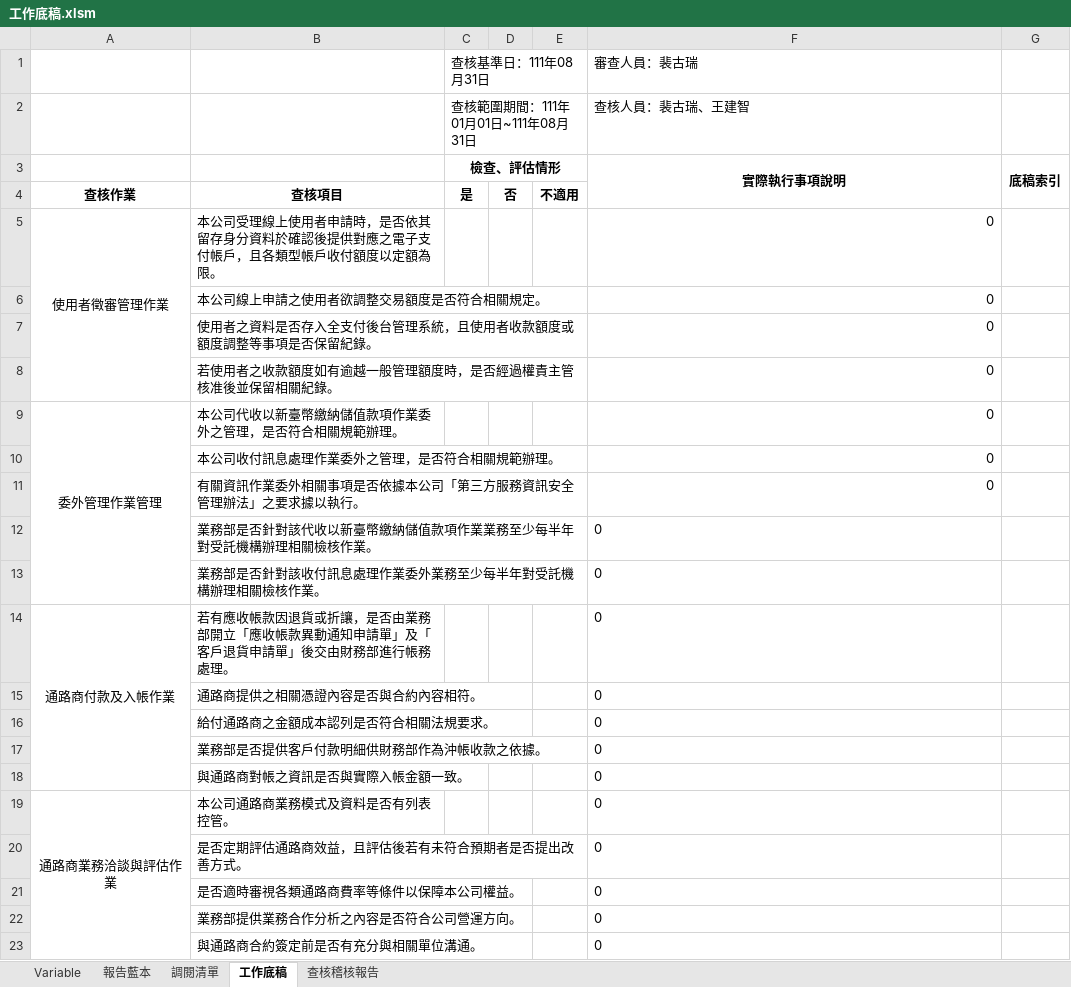
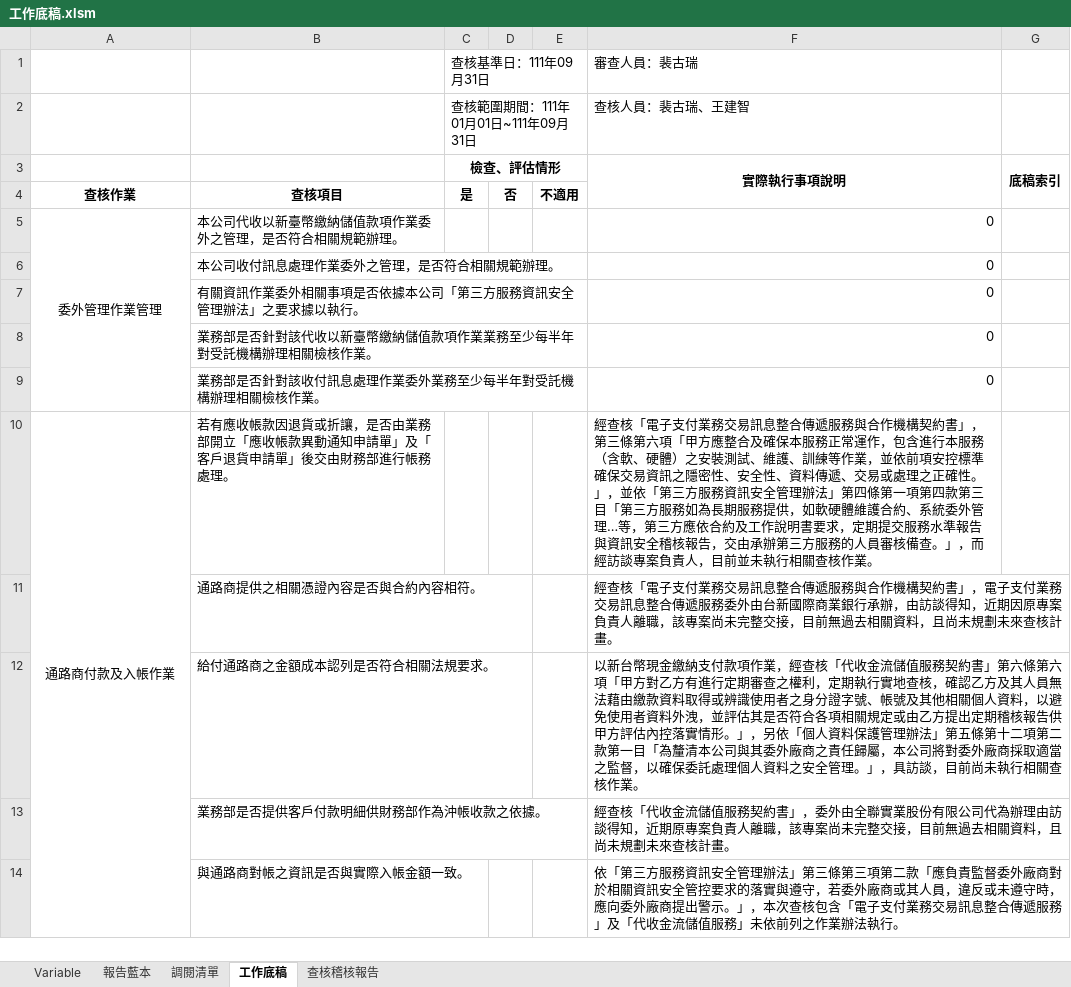
Before and after one commit to Jang-jhih/Audit_RPA, an Excel workbook: 1.底稿自動化/2.自動化底稿/工作底稿.xlsm, sheet 工作底稿, drawn as a sheet; values as stored, in another font and other column widths than the file's, no borders; removed rows and columns are numbered as before the commit, all else as after; the diff names each change by its address in the sheet, - before the commit and + after, or states it on an @@ line.

```diff
--- a/1.底稿自動化/2.自動化底稿/工作底稿.xlsm (sheet 工作底稿)
+++ b/1.底稿自動化/2.自動化底稿/工作底稿.xlsm (sheet 工作底稿)
-C1: 查核基準日：111年08月31日
+C1: 查核基準日：111年09月31日
-C2: 查核範圍期間：111年01月01日~111年08月31日
+C2: 查核範圍期間：111年01月01日~111年09月31日
-row 5: 使用者徵審管理作業 | 本公司受理線上使用者申請時，是否依其留存身分資料於確認後提供對應之電子支付帳戶，且各類型帳戶收付額度以定額為限。 |  |  |  | 0
-row 6:  | 本公司線上申請之使用者欲調整交易額度是否符合相關規定。 |  |  |  | 0
-row 7:  | 使用者之資料是否存入全支付後台管理系統，且使用者收款額度或額度調整等事項是否保留紀錄。 |  |  |  | 0
-row 8:  | 若使用者之收款額度如有逾越一般管理額度時，是否經過權責主管核准後並保留相關紀錄。 |  |  |  | 0
-F8:F9 alignment: left
+F8:F9 alignment: right
-F10: 0
+F10: 經查核「電子支付業務交易訊息整合傳遞服務與合作機構契約書」，第三條第六項「甲方應整合及確保本服務正常運作，包含進行本服務（含軟、硬體）之安裝測試、維護、訓練等作業，並依前項安控標準確保交易資訊之隱密性、安全性、資料傳遞、交易或處理之正確性。」，並依「第三方服務資訊安全管理辦法」第四條第一項第四款第三目「第三方服務如為長期服務提供，如軟硬體維護合約、系統委外管理…等，第三方應依合約及工作說明書要求，定期提交服務水準報告與資訊安全稽核報告，交由承辦第三方服務的人員審核備查。」，而經訪談專案負責人，目前並未執行相關查核作業。
-F11: 0
+F11: 經查核「電子支付業務交易訊息整合傳遞服務與合作機構契約書」，電子支付業務交易訊息整合傳遞服務委外由台新國際商業銀行承辦，由訪談得知，近期因原專案負責人離職，該專案尚未完整交接，目前無過去相關資料，且尚未規劃未來查核計畫。
-F12: 0
+F12: 以新台幣現金繳納支付款項作業，經查核「代收金流儲值服務契約書」第六條第六項「甲方對乙方有進行定期審查之權利，定期執行實地查核，確認乙方及其人員無法藉由繳款資料取得或辨識使用者之身分證字號、帳號及其他相關個人資料，以避免使用者資料外洩，並評估其是否符合各項相關規定或由乙方提出定期稽核報告供甲方評估內控落實情形。」，另依「個人資料保護管理辦法」第五條第十二項第二款第一目「為釐清本公司與其委外廠商之責任歸屬，本公司將對委外廠商採取適當之監督，以確保委託處理個人資料之安全管理。」，具訪談，目前尚未執行相關查核作業。
-F13: 0
+F13: 經查核「代收金流儲值服務契約書」，委外由全聯實業股份有限公司代為辦理由訪談得知，近期原專案負責人離職，該專案尚未完整交接，目前無過去相關資料，且尚未規劃未來查核計畫。
-F14: 0
+F14: 依「第三方服務資訊安全管理辦法」第三條第三項第二款「應負責監督委外廠商對於相關資訊安全管控要求的落實與遵守，若委外廠商或其人員，違反或未遵守時，應向委外廠商提出警示。」，本次查核包含「電子支付業務交易訊息整合傳遞服務」及「代收金流儲值服務」未依前列之作業辦法執行。
-row 19: 通路商業務洽談與評估作業 | 本公司通路商業務模式及資料是否有列表控管。 |  |  |  | 0
-row 20:  | 是否定期評估通路商效益，且評估後若有未符合預期者是否提出改善方式。 |  |  |  | 0
-row 21:  | 是否適時審視各類通路商費率等條件以保障本公司權益。 |  |  |  | 0
-row 22:  | 業務部提供業務合作分析之內容是否符合公司營運方向。 |  |  |  | 0
-row 23:  | 與通路商合約簽定前是否有充分與相關單位溝通。 |  |  |  | 0
```
Also changed, not shown: sheet Variable, sheet 報告藍本, sheet 調閱清單, sheet 查核稽核報告, formulas that keep their value, hidden cells.
